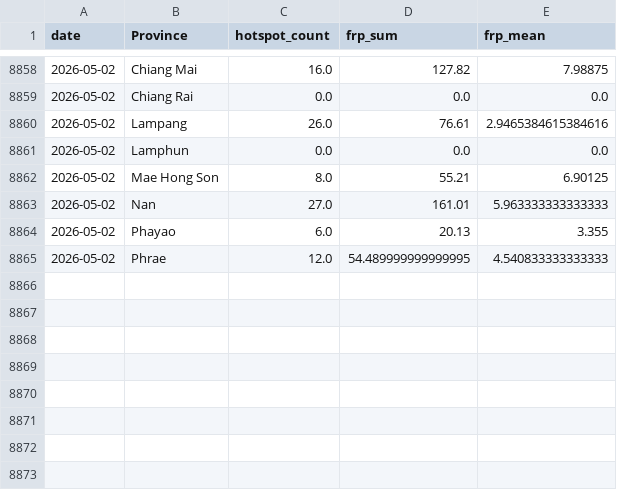
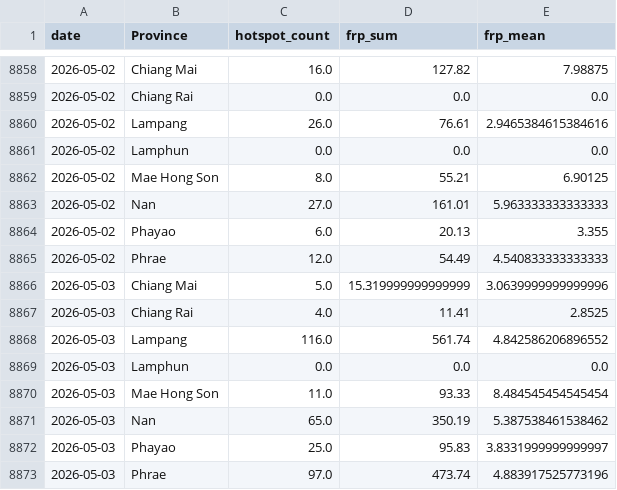
Before and after one commit to puttibenz/pm2.5, a CSV file: data/processed/firms_daily_by_province.csv, drawn as a sheet; only a part is shown, gaps mark what is left out.

```diff
--- a/data/processed/firms_daily_by_province.csv
+++ b/data/processed/firms_daily_by_province.csv
@@ -8864,2 +8864,10 @@ date,Province,hotspot_count,frp_sum,frp_mean
 2026-05-02,Phayao,6.0,20.13,3.355
-2026-05-02,Phrae,12.0,54.489999999999995,4.540833333333333
+2026-05-02,Phrae,12.0,54.49,4.540833333333333
+2026-05-03,Chiang Mai,5.0,15.319999999999999,3.0639999999999996
+2026-05-03,Chiang Rai,4.0,11.41,2.8525
+2026-05-03,Lampang,116.0,561.74,4.842586206896552
+2026-05-03,Lamphun,0.0,0.0,0.0
+2026-05-03,Mae Hong Son,11.0,93.33,8.484545454545454
+2026-05-03,Nan,65.0,350.19,5.387538461538462
+2026-05-03,Phayao,25.0,95.83,3.8331999999999997
+2026-05-03,Phrae,97.0,473.74,4.883917525773196
```
Also changed, not shown: data/processed/dashboard_data.csv, predictions/predictions_7d.csv, 1 other file.
